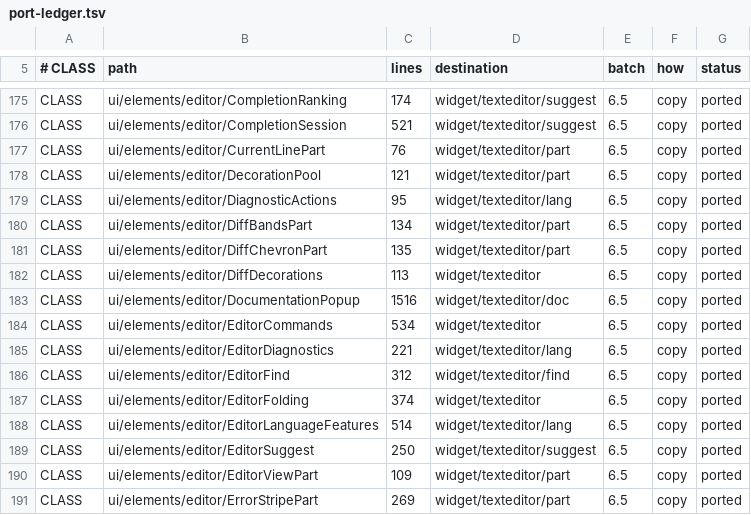
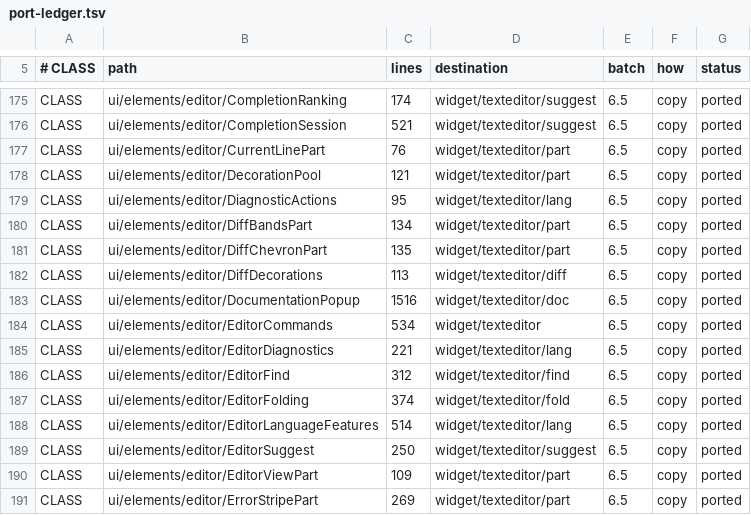
Before and after one commit to CrystalGraphics/CrystalGUI, a TSV file: tools/port/port-ledger.tsv, drawn as a sheet; only a part is shown, gaps mark what is left out.

Commit message:
A moved file whose package declaration did not move still compiles
`.fold` and `.diff` finish the split: `widget.texteditor` is TextEditor
and EditorCommands, and nothing else.

IT WAS NOT COMPILING, AND `BUILD SUCCESSFUL` SAID IT WAS. The two files
had been moved into their directories with their `package` declarations
left behind, and Gradle passes sources to javac explicitly rather than by
sourcepath -- so they resolved exactly as before the move: same package,
same access, green build. IntelliJ reads the directory, so it showed the
split correctly and lit TextEditor up in red against that green build.
Both were right about different things and the compiler's answer was the
misleading one, because it was reporting on a tree nobody had.

The tell is that a move which costs NOTHING has not really happened.
Correcting the declarations cost 25 published members, and two stale
imports then hid 39 errors on top -- the suppression trap for the fourth
time in two batches.

Both packages were argued against on price (27 members for folding, and
DiffDecorations' only readers are two view parts) and both moved anyway.
The editor's split now stands at roughly 175 published members, which is
the price of a root that is two files rather than thirty-four.

```diff
--- a/tools/port/port-ledger.tsv
+++ b/tools/port/port-ledger.tsv
@@ -181,3 +181,3 @@ CLASS	ui/elements/editor/DiffBandsPart	134	widget/texteditor/part	6.5	copy	porte
 CLASS	ui/elements/editor/DiffChevronPart	135	widget/texteditor/part	6.5	copy	ported
-CLASS	ui/elements/editor/DiffDecorations	113	widget/texteditor	6.5	copy	ported
+CLASS	ui/elements/editor/DiffDecorations	113	widget/texteditor/diff	6.5	copy	ported
 CLASS	ui/elements/editor/DocumentationPopup	1516	widget/texteditor/doc	6.5	copy	ported
@@ -186,3 +186,3 @@ CLASS	ui/elements/editor/EditorDiagnostics	221	widget/texteditor/lang	6.5	copy	p
 CLASS	ui/elements/editor/EditorFind	312	widget/texteditor/find	6.5	copy	ported
-CLASS	ui/elements/editor/EditorFolding	374	widget/texteditor	6.5	copy	ported
+CLASS	ui/elements/editor/EditorFolding	374	widget/texteditor/fold	6.5	copy	ported
 CLASS	ui/elements/editor/EditorLanguageFeatures	514	widget/texteditor/lang	6.5	copy	ported
```
Also changed, not shown: 9 other files.
